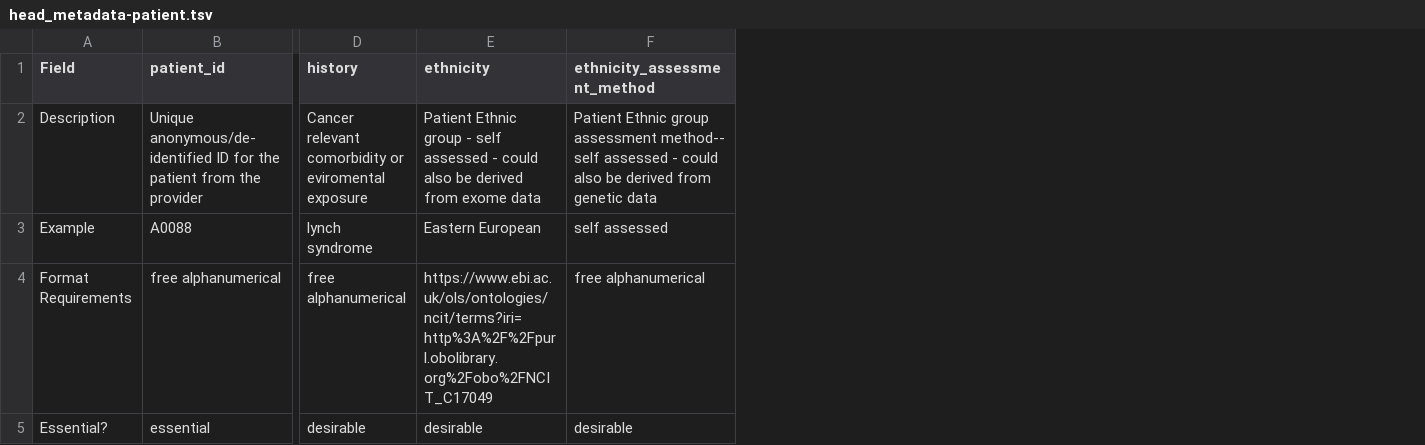
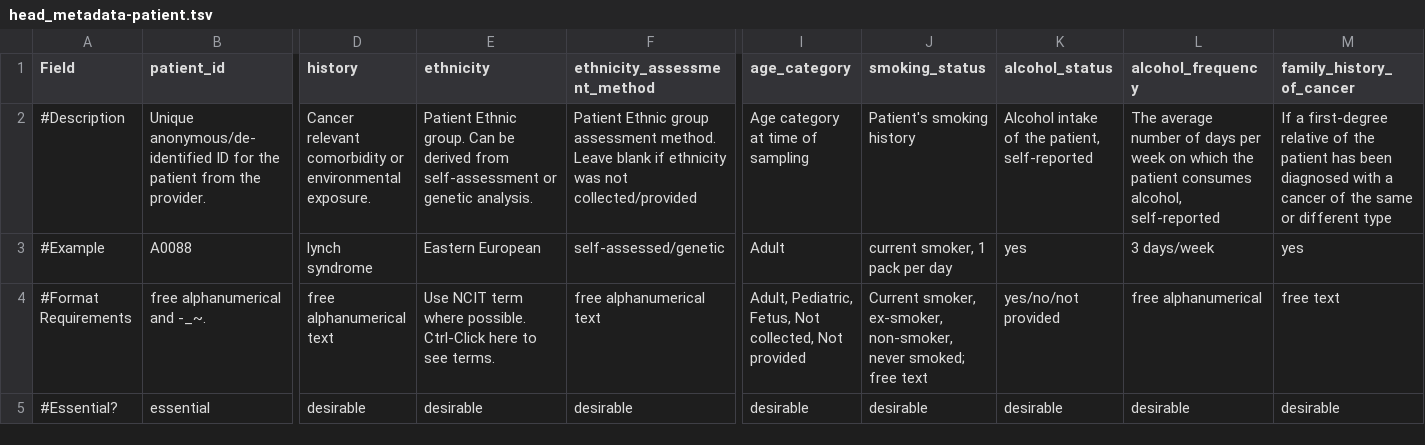
Before and after one commit to PDCMFinder/pdx-transformer, a TSV file: target/classes/templates/head_metadata-patient.tsv, drawn as a sheet; only a part is shown, gaps mark what is left out; removed rows and columns are numbered as before the commit, all else as after; rows hold the shown columns only; the diff covers the shown part only; the diff names each change by its address in the sheet, - before the commit and + after, or states it on an @@ line.

```diff
--- a/target/classes/templates/head_metadata-patient.tsv
+++ b/target/classes/templates/head_metadata-patient.tsv
+column I (age_category), rows 2-3: Age category at time of sampling | Adult; row 5: desirable
+column J (smoking_status), rows 2-3: Patient's smoking history | current smoker, 1 pack per day; row 5: desirable
+column K (alcohol_status), rows 2-3: Alcohol intake of the patient, self-reported | yes; row 5: desirable
+column L (alcohol_frequency), rows 2-3: The average number of days per week on which the patient consumes alcohol, self-reported | 3 days/week; row 5: desirable
+column M (family_history_of_cancer), rows 2-3: If a first-degree relative of the patient has been diagnosed with a cancer of the same or different type | yes; row 5: desirable
-A2 (Field): Description
+A2 (Field): #Description
-B2 (patient_id): …from the provider
+B2 (patient_id): …from the provider.
-D2 (history): …comorbidity or eviromental exposure
+D2 (history): …comorbidity or environmental exposure.
-E2 (ethnicity): Patient Ethnic group - self assessed - could also be derived from exome data
+E2 (ethnicity): Patient Ethnic group. Can be derived from self-assessment or genetic analysis.
-F2 (ethnicity_assessment_method): …group assessment method-- self assessed - could also be derived from genetic data
+F2 (ethnicity_assessment_method): …group assessment method. Leave blank if ethnicity was not collected/provided
-A3 (Field): Example
+A3 (Field): #Example
-F3 (ethnicity_assessment_method): self assessed
+F3 (ethnicity_assessment_method): self-assessed/genetic
-row 4: Format Requirements | free alphanumerical | free alphanumerical | https://www.ebi.ac.uk/ols/ontologies/ncit/terms?iri=http%3A%2F%2Fpurl.obolibrary.org%2Fobo%2FNCIT_C17049 | free alphanumerical
+row 4: #Format Requirements | free alphanumerical and -_~. | free alphanumerical text | Use NCIT term where possible. Ctrl-Click here to see terms. | free alphanumerical text | Adult, Pediatric, Fetus, Not collected, Not provided | Current smoker, ex-smoker, non-smoker, never smoked; free text | yes/no/not provided | free alphanumerical | free text
-A5 (Field): Essential?
+A5 (Field): #Essential?
```
Also changed, not shown: 3 edited cells elsewhere in this file, src/main/resources/templates/head_metadata-model.tsv, src/main/resources/templates/head_metadata-sample.tsv, 34 other files.
